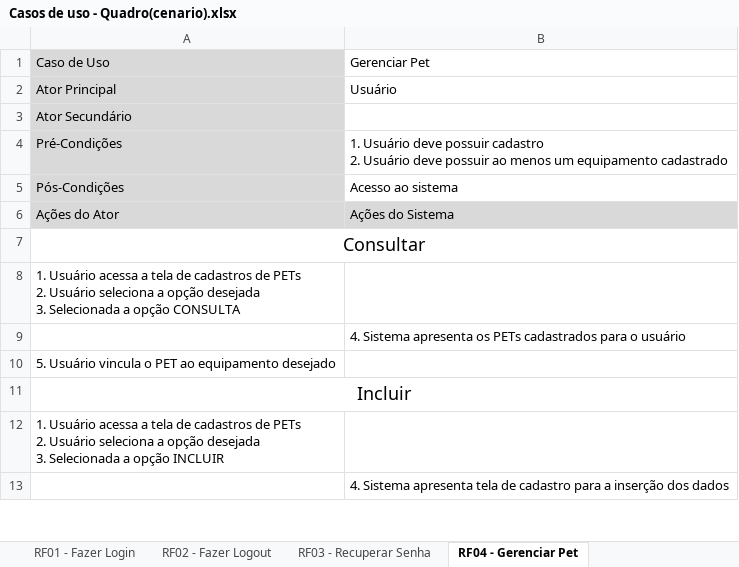
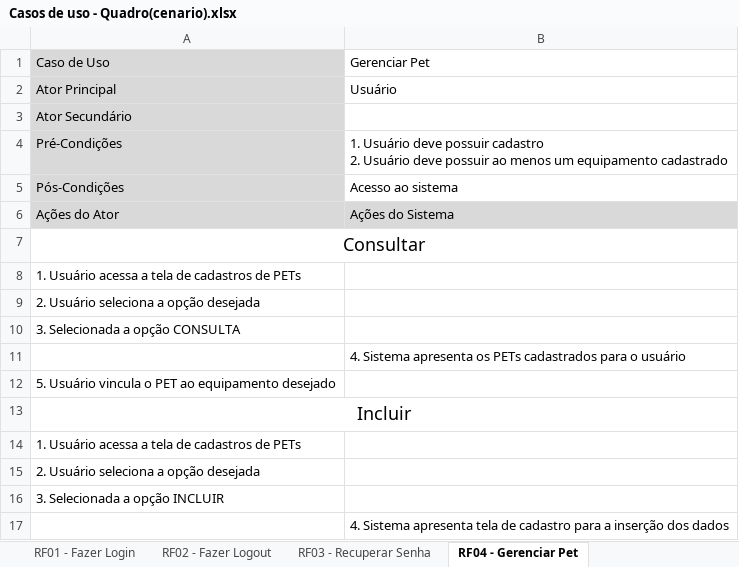
Before and after one commit to leandrocscruz/ES2N_Capivara_Empacada, an Excel workbook: Arquivo/Casos de Uso/Casos de uso - Quadro(cenario).xlsx, sheet RF04 - Gerenciar Pet, drawn as a sheet; only a part is shown; values as stored, in another font and other column widths than the file's, no borders; addresses are those after the commit; ↵ is a line break in a cell; the diff covers the shown part only; the diff names each change by its address in the sheet, - before the commit and + after, or states it on an @@ line.

```diff
--- a/Arquivo/Casos de Uso/Casos de uso - Quadro(cenario).xlsx (sheet RF04 - Gerenciar Pet)
+++ b/Arquivo/Casos de Uso/Casos de uso - Quadro(cenario).xlsx (sheet RF04 - Gerenciar Pet)
-A8: …de PETs ↵ 2. Usuário seleciona a opção desejada ↵ 3. Selecionada a opção CONSULTA
+A8: …de PETs
+row 9: 2. Usuário seleciona a opção desejada
+row 10: 3. Selecionada a opção CONSULTA
-A14: …de PETs ↵ 2. Usuário seleciona a opção desejada ↵ 3. Selecionada a opção INCLUIR
+A14: …de PETs
+row 15: 2. Usuário seleciona a opção desejada
+row 16: 3. Selecionada a opção INCLUIR
```
Also changed, not shown: 7 added rows and 3 edited cells elsewhere in this sheet, sheet RF05 - Gerenciar Equipamento, sheet RF06 - Gerar relatorio de alime, sheet RF07 - Consultar Frequencia de, sheet RF09 - Liberar Alimentação, sheet RF08 - Mostrar Gráfico Alimenta, sheet RF10 - Agendar Alimentação, 3 more sheets, 3 other files.
